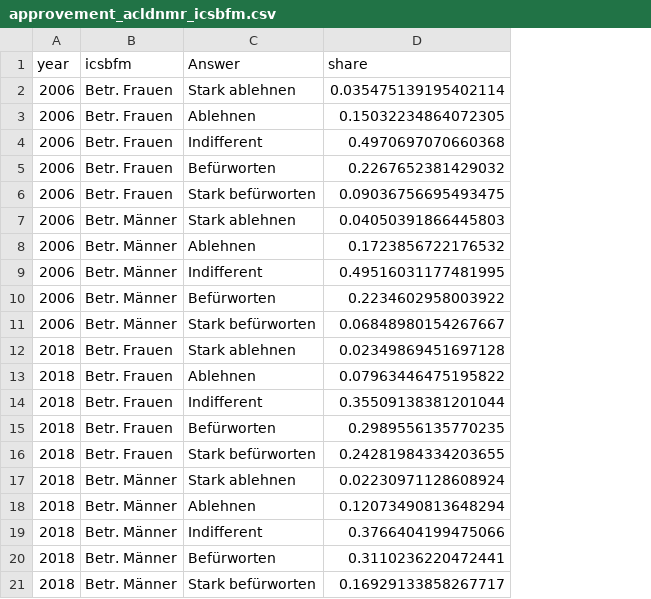
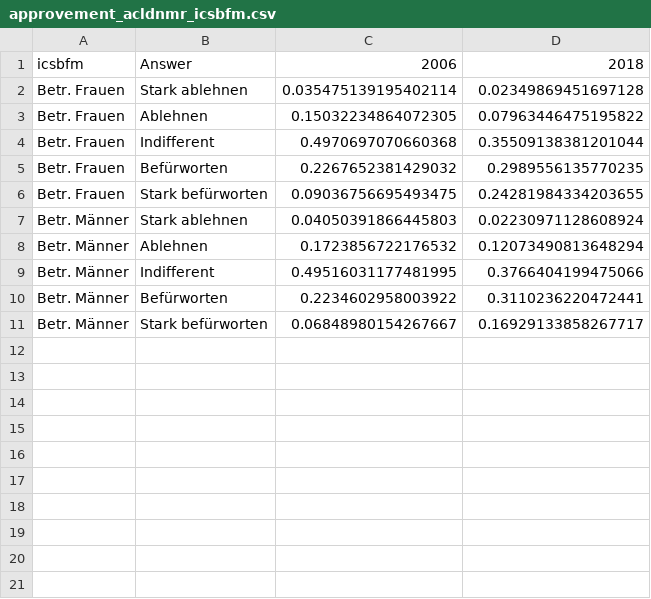
Before and after one commit to srfdata/2019-12-ess-timing-of-life, a CSV file: analysis/output/approvement_acldnmr_icsbfm.csv, drawn as a sheet; removed rows and columns are numbered as before the commit, all else as after; the diff names each change by its address in the sheet, - before the commit and + after, or states it on an @@ line.

Commit message:
changed output data format and adjusted data description

```diff
--- a/analysis/output/approvement_acldnmr_icsbfm.csv
+++ b/analysis/output/approvement_acldnmr_icsbfm.csv
-column A, row 1: year; rows 12-21: all 2018
+column C, rows 1-11: 2006 | 0.035475139195402114 | 0.15032234864072305 | 0.4970697070660368 | 0.2267652381429032 | 0.09036756695493475 | 0.04050391866445803 | 0.1723856722176532 | 0.49516031177481995 | 0.2234602958003922 | 0.06848980154267667
-D1: share
+D1: 2018
-row 2: 2006 | Betr. Frauen | Stark ablehnen | 0.035475139195402114
-row 3: 2006 | Betr. Frauen | Ablehnen | 0.15032234864072305
-row 4: 2006 | Betr. Frauen | Indifferent | 0.4970697070660368
-row 5: 2006 | Betr. Frauen | Befürworten | 0.2267652381429032
-row 6: 2006 | Betr. Frauen | Stark befürworten | 0.09036756695493475
-row 7: 2006 | Betr. Männer | Stark ablehnen | 0.04050391866445803
-row 8: 2006 | Betr. Männer | Ablehnen | 0.1723856722176532
-row 9: 2006 | Betr. Männer | Indifferent | 0.49516031177481995
-row 10: 2006 | Betr. Männer | Befürworten | 0.2234602958003922
-row 11: 2006 | Betr. Männer | Stark befürworten | 0.06848980154267667
```
Also changed, not shown: analysis/output/approvement_acldnmr.csv, analysis/output/approvement_advcyc_icsbfm.csv, 8 other files.
